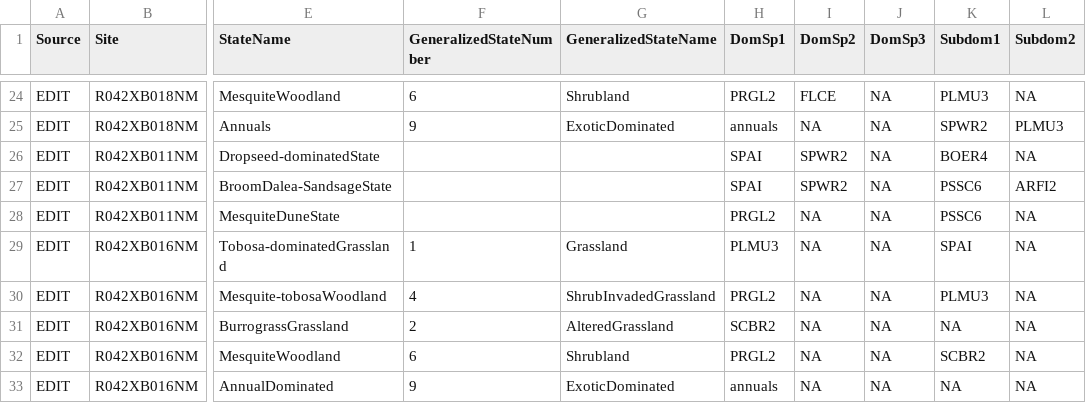
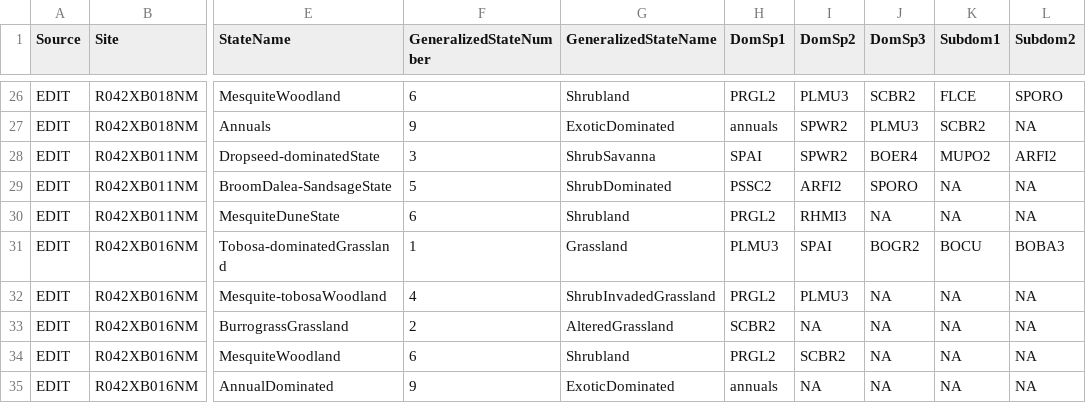
Before and after one commit to aheller829/VegMapScripts, a CSV file: VegMapScripts/autocrosswalk.csv, drawn as a sheet; only a part is shown, gaps mark what is left out; addresses are those after the commit; the diff covers the shown part only; the diff names each change by its address in the sheet, - before the commit and + after, or states it on an @@ line.

```diff
--- a/VegMapScripts/autocrosswalk.csv
+++ b/VegMapScripts/autocrosswalk.csv
-I26 (DomSp2): FLCE
+I26 (DomSp2): PLMU3
-J26 (DomSp3): NA
+J26 (DomSp3): SCBR2
-K26 (Subdom1): PLMU3
+K26 (Subdom1): FLCE
-L26 (Subdom2): NA
+L26 (Subdom2): SPORO
-I27 (DomSp2): NA
+I27 (DomSp2): SPWR2
-J27 (DomSp3): NA
+J27 (DomSp3): PLMU3
-K27 (Subdom1): SPWR2
+K27 (Subdom1): SCBR2
-L27 (Subdom2): PLMU3
+L27 (Subdom2): NA
-F28 (GeneralizedStateNumber): (empty)
+F28 (GeneralizedStateNumber): 3
-G28 (GeneralizedStateName): (empty)
+G28 (GeneralizedStateName): ShrubSavanna
-J28 (DomSp3): NA
+J28 (DomSp3): BOER4
-K28 (Subdom1): BOER4
+K28 (Subdom1): MUPO2
-L28 (Subdom2): NA
+L28 (Subdom2): ARFI2
-F29 (GeneralizedStateNumber): (empty)
+F29 (GeneralizedStateNumber): 5
-G29 (GeneralizedStateName): (empty)
+G29 (GeneralizedStateName): ShrubDominated
-H29 (DomSp1): SPAI
+H29 (DomSp1): PSSC2
-I29 (DomSp2): SPWR2
+I29 (DomSp2): ARFI2
-J29 (DomSp3): NA
+J29 (DomSp3): SPORO
-K29:K30 (Subdom1): PSSC6
+K29:K30 (Subdom1): NA
-L29 (Subdom2): ARFI2
+L29 (Subdom2): NA
-F30 (GeneralizedStateNumber): (empty)
+F30 (GeneralizedStateNumber): 6
-G30 (GeneralizedStateName): (empty)
+G30 (GeneralizedStateName): Shrubland
-I30 (DomSp2): NA
+I30 (DomSp2): RHMI3
-I31 (DomSp2): NA
+I31 (DomSp2): SPAI
-J31 (DomSp3): NA
+J31 (DomSp3): BOGR2
-K31 (Subdom1): SPAI
+K31 (Subdom1): BOCU
-L31 (Subdom2): NA
+L31 (Subdom2): BOBA3
-I32 (DomSp2): NA
+I32 (DomSp2): PLMU3
-K32 (Subdom1): PLMU3
+K32 (Subdom1): NA
-I34 (DomSp2): NA
+I34 (DomSp2): SCBR2
-K34 (Subdom1): SCBR2
+K34 (Subdom1): NA
```
Also changed, not shown: 3 added rows, 1 removed row and 84 edited cells elsewhere in this file, VegMapScripts/autocrosswalk_clean.csv, 1 other file.
